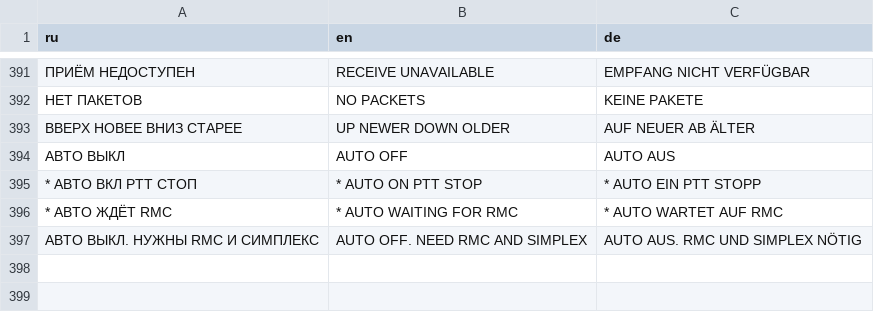
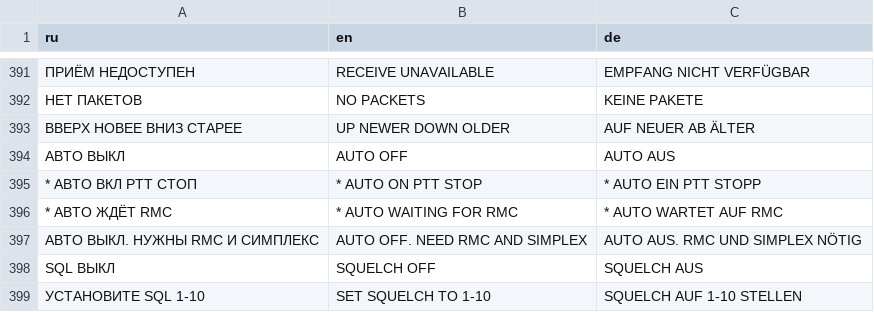
Before and after one commit to YaziAranea/RT880-UV98-Rust-Firmware, a TSV file: crates/handheld-ui/locales/messages.tsv, drawn as a sheet; only a part is shown, gaps mark what is left out; the diff names each change by its address in the sheet, - before the commit and + after, or states it on an @@ line.

```diff
--- a/crates/handheld-ui/locales/messages.tsv
+++ b/crates/handheld-ui/locales/messages.tsv
+row 398: SQL ВЫКЛ | SQUELCH OFF | SQUELCH AUS
+row 399: УСТАНОВИТЕ SQL 1-10 | SET SQUELCH TO 1-10 | SQUELCH AUF 1-10 STELLEN
```
Also changed, not shown: 14 other files.
